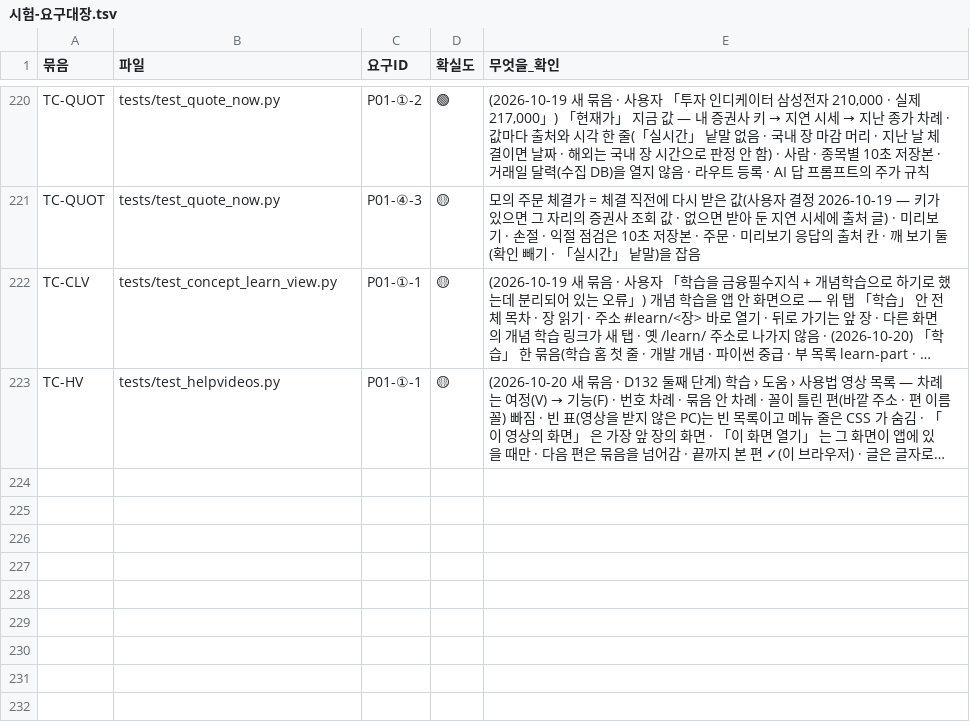
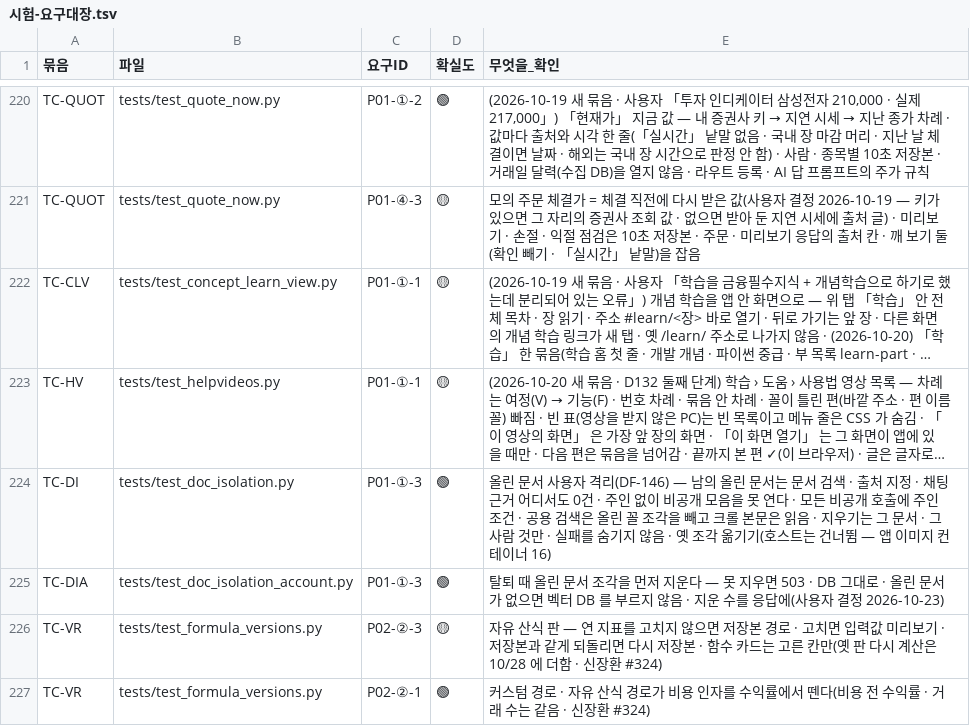
Before and after one commit to EST-team-project/Qurious, a TSV file: docs/phase-3/01-analysis/requirements/대장/시험-요구대장.tsv, drawn as a sheet; only a part is shown, gaps mark what is left out; long unchanged cells end in …; the diff names each change by its address in the sheet, - before the commit and + after, or states it on an @@ line.

```diff
--- a/docs/phase-3/01-analysis/requirements/대장/시험-요구대장.tsv
+++ b/docs/phase-3/01-analysis/requirements/대장/시험-요구대장.tsv
+row 224: TC-DI | tests/test_doc_isolation.py | P01-①-3 | 🟢 | 올린 문서 사용자 격리(DF-146) — 남의 올린 문서는 문서 검색 · 출처 지정 · 채팅 근거 어디서도 0건 · 주인 없이 비공개 모음을 못 연다 · 모든 비공개 호출에 주인 조건 · 공용 검색은 올린 꼴 조각을 빼고 크롤 본문은 읽음 · 지우기는 그 문서 · 그 사람 것만 · 실패를 숨기지 않음 · 옛 조각 옮기기(호스트는 건너뜀 — 앱 이미지 컨테이너 16)
+row 225: TC-DIA | tests/test_doc_isolation_account.py | P01-①-3 | 🟢 | 탈퇴 때 올린 문서 조각을 먼저 지운다 — 못 지우면 503 · DB 그대로 · 올린 문서가 없으면 벡터 DB 를 부르지 않음 · 지운 수를 응답에(사용자 결정 2026-10-23)
+row 226: TC-VR | tests/test_formula_versions.py | P02-②-3 | 🟡 | 자유 산식 판 — 연 지표를 고치지 않으면 저장본 경로 · 고치면 입력값 미리보기 · 저장본과 같게 되돌리면 다시 저장본 · 함수 카드는 고른 칸만(옛 판 다시 계산은 10/28 에 더함 · 신장환 #324)
+row 227: TC-VR | tests/test_formula_versions.py | P02-②-1 | 🟢 | 커스텀 경로 · 자유 산식 경로가 비용 인자를 수익률에서 뗀다(비용 전 수익률 · 거래 수는 같음 · 신장환 #324)
```
Also changed, not shown: docs/phase-3/01-analysis/requirements/대장/요구-대장.tsv, 44 other files.
